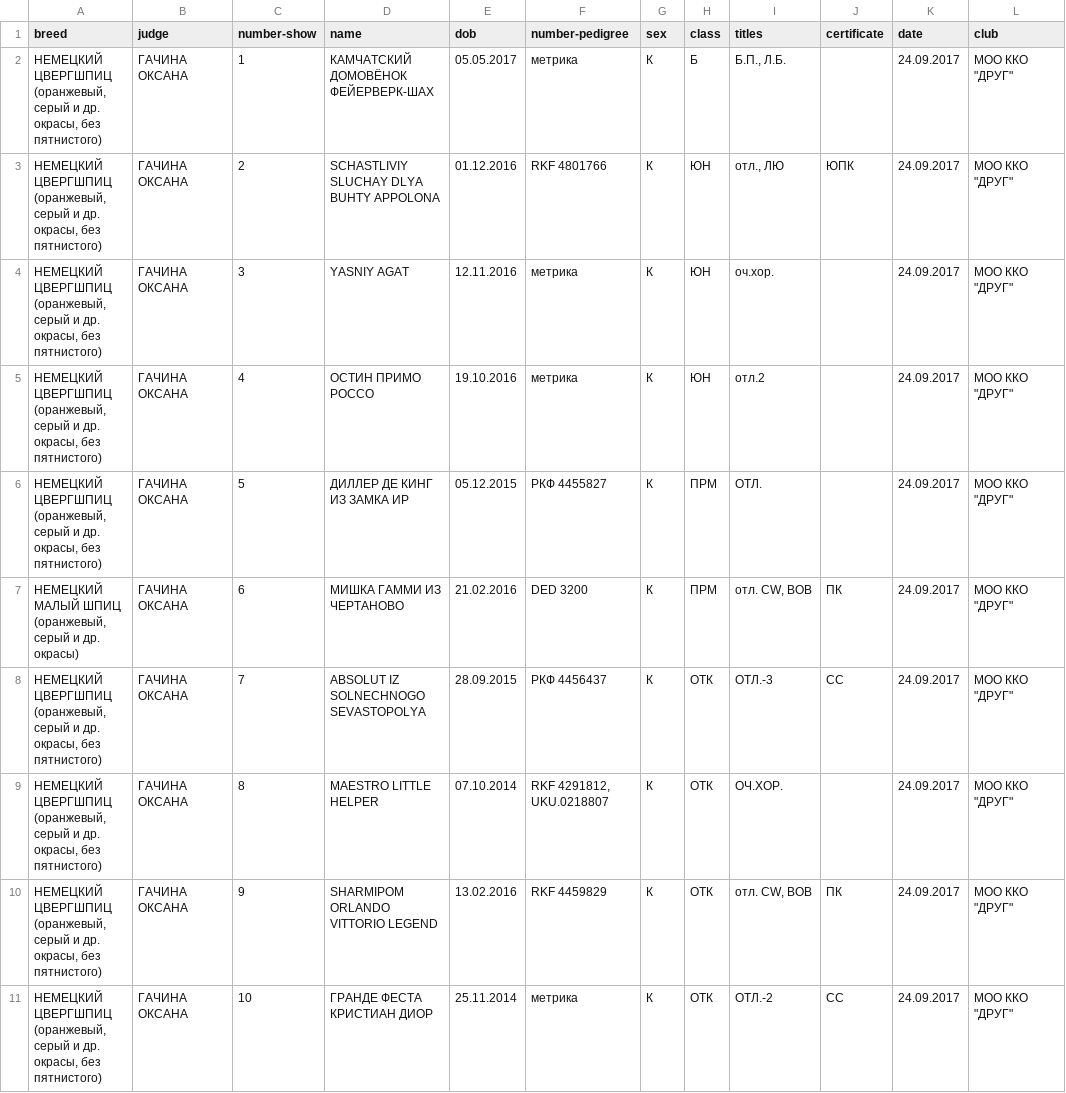
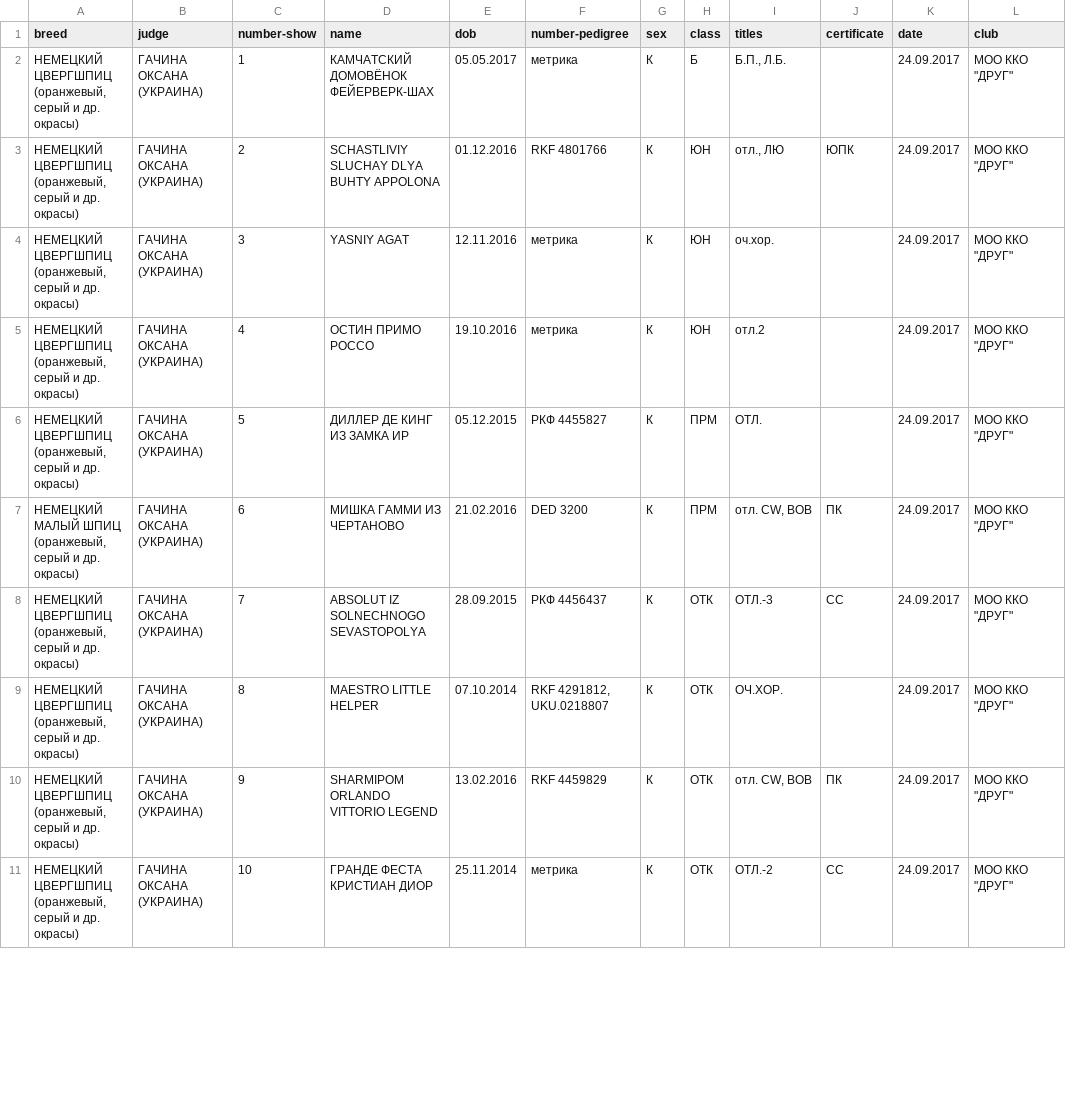
Before and after one commit to Itzamna/nkp-spitz, a CSV file: _data/showresult.csv, drawn as a sheet; only a part is shown; the diff covers the shown part only; the diff names each change by its address in the sheet, - before the commit and + after, or states it on an @@ line.

Commit message:
update info

```diff
--- a/_data/showresult.csv
+++ b/_data/showresult.csv
-A2:A6 (breed): …и др. окрасы, без пятнистого)
+A2:A6 (breed): …и др. окрасы)
-B2:B11 (judge): ГАЧИНА ОКСАНА
+B2:B11 (judge): ГАЧИНА ОКСАНА (УКРАИНА)
-A8:A11 (breed): …и др. окрасы, без пятнистого)
+A8:A11 (breed): …и др. окрасы)
```
Also changed, not shown: 17 edited cells elsewhere in this file.
